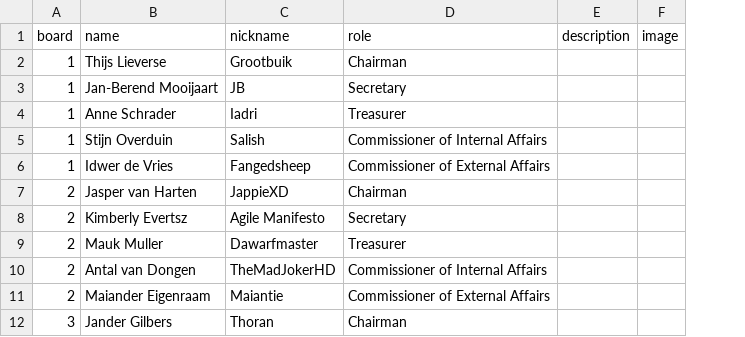
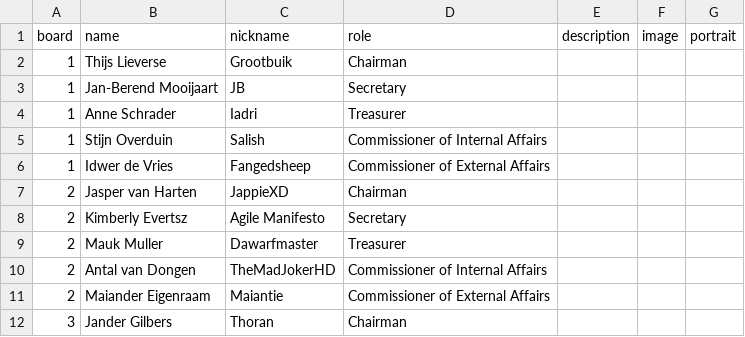
Before and after one commit to ESA-Blueshell/website, a CSV file: services/api/src/main/resources/db/seed/boards/seats.csv, drawn as a sheet; only a part is shown; the diff names each change by its address in the sheet, - before the commit and + after, or states it on an @@ line.

Commit message:
feat(board): a board and a seat carry a picture somebody chose
The system test's last assertion compared `img.naturalWidth` against the
width named in the copy the browser fetched, and those are not the same
number. Under a `srcset` of `w` descriptors the html spec has a browser
divide a picture's intrinsic width by its current pixel density, and that
density is the chosen descriptor over the `sizes` value — so a 640 copy
asked for at 400px reports 400, and that number can only ever be the
`sizes` value. Nothing is wrong with the stored art: 400 is 640 / 1.6,
which is reachable only if the bytes behind `-640.webp` really are 640
pixels wide. Confirmed in chromium, where a ladder whose 640 rung is
served 320-wide bytes reports 200 rather than 400.

So the test reads the fetched copy's own width off a second `img` carrying
no `srcset`, where nothing is density-corrected, and asserts that against
the width its address claims. What is being proved is unchanged and is now
proved directly: a band asking for 400 pixels is sent a narrow copy, and
the bytes behind that address are as wide as its name says.

```diff
--- a/services/api/src/main/resources/db/seed/boards/seats.csv
+++ b/services/api/src/main/resources/db/seed/boards/seats.csv
+column G (portrait), empty
```
Also changed, not shown: services/api/src/main/resources/db/seed/boards/boards.csv, 51 other files.
